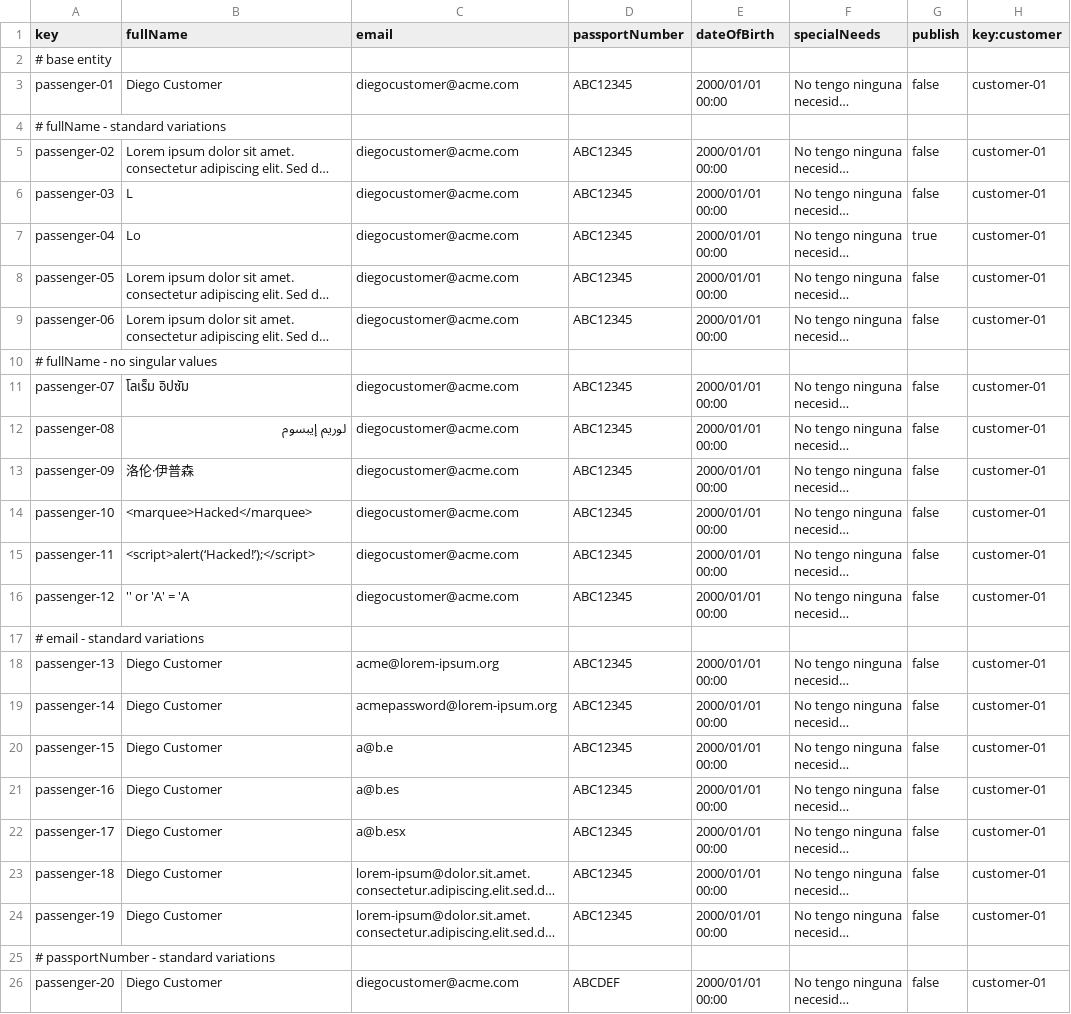
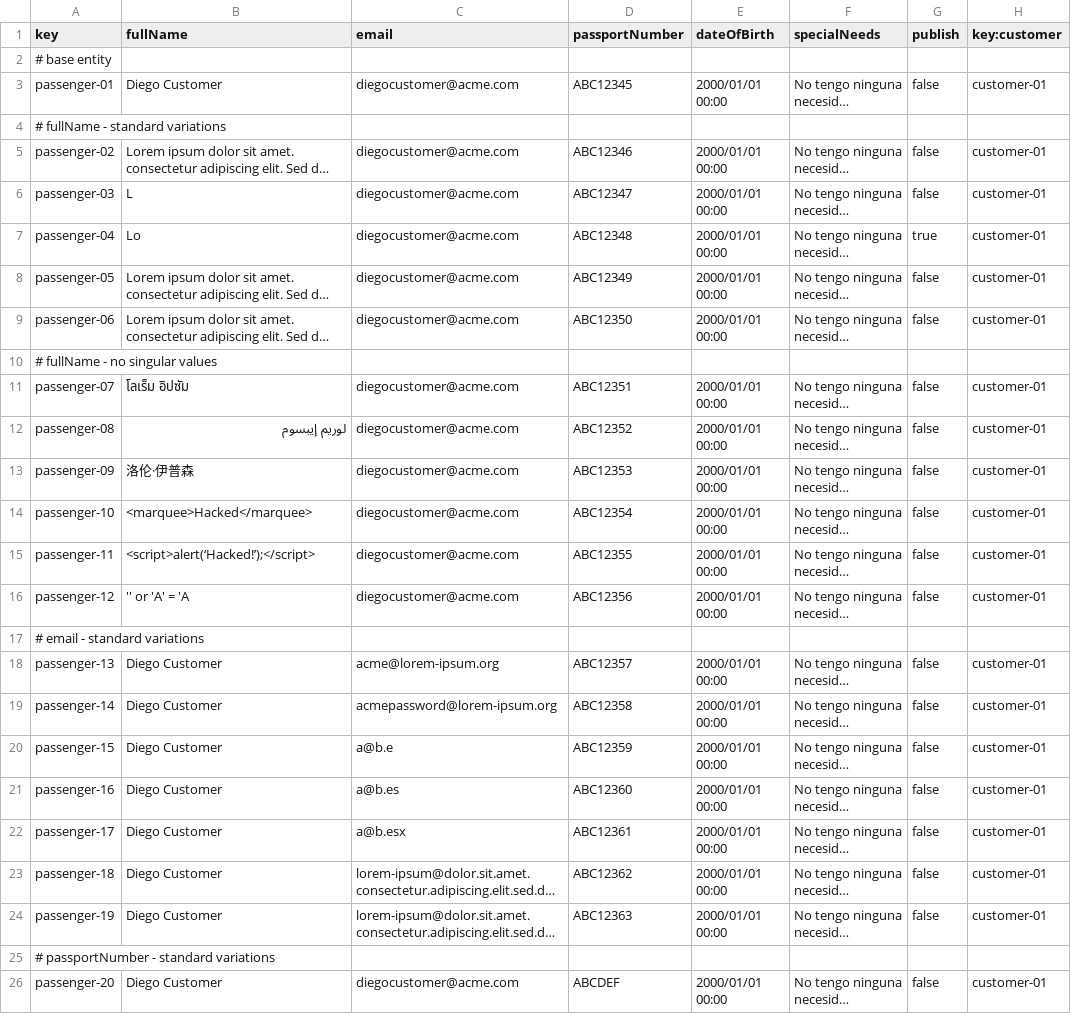
Before and after one commit to Javiergutpas/Acme-ANS-C2, a CSV file: src/main/resources/WEB-INF/data/sample/passenger.csv, drawn as a sheet; only a part is shown; long unchanged cells end in …; the diff covers the shown part only; the diff names each change by its address in the sheet, - before the commit and + after, or states it on an @@ line.

```diff
--- a/src/main/resources/WEB-INF/data/sample/passenger.csv
+++ b/src/main/resources/WEB-INF/data/sample/passenger.csv
-D5 (passportNumber): ABC12345
+D5 (passportNumber): ABC12346
-D6 (passportNumber): ABC12345
+D6 (passportNumber): ABC12347
-D7 (passportNumber): ABC12345
+D7 (passportNumber): ABC12348
-D8 (passportNumber): ABC12345
+D8 (passportNumber): ABC12349
-D9 (passportNumber): ABC12345
+D9 (passportNumber): ABC12350
-D11 (passportNumber): ABC12345
+D11 (passportNumber): ABC12351
-D12 (passportNumber): ABC12345
+D12 (passportNumber): ABC12352
-D13 (passportNumber): ABC12345
+D13 (passportNumber): ABC12353
-D14 (passportNumber): ABC12345
+D14 (passportNumber): ABC12354
-D15 (passportNumber): ABC12345
+D15 (passportNumber): ABC12355
-D16 (passportNumber): ABC12345
+D16 (passportNumber): ABC12356
-D18 (passportNumber): ABC12345
+D18 (passportNumber): ABC12357
-D19 (passportNumber): ABC12345
+D19 (passportNumber): ABC12358
-D20 (passportNumber): ABC12345
+D20 (passportNumber): ABC12359
-D21 (passportNumber): ABC12345
+D21 (passportNumber): ABC12360
-D22 (passportNumber): ABC12345
+D22 (passportNumber): ABC12361
-D23 (passportNumber): ABC12345
+D23 (passportNumber): ABC12362
-D24 (passportNumber): ABC12345
+D24 (passportNumber): ABC12363
```
Also changed, not shown: 19 edited cells elsewhere in this file, 7 other files.
